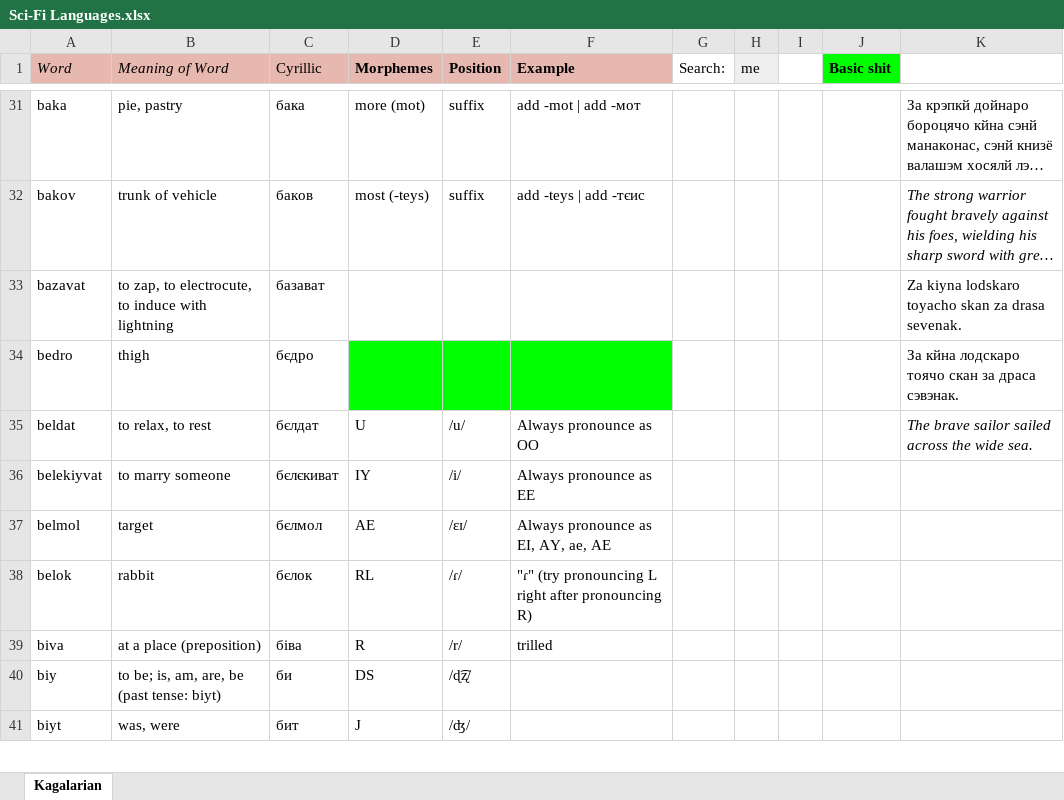
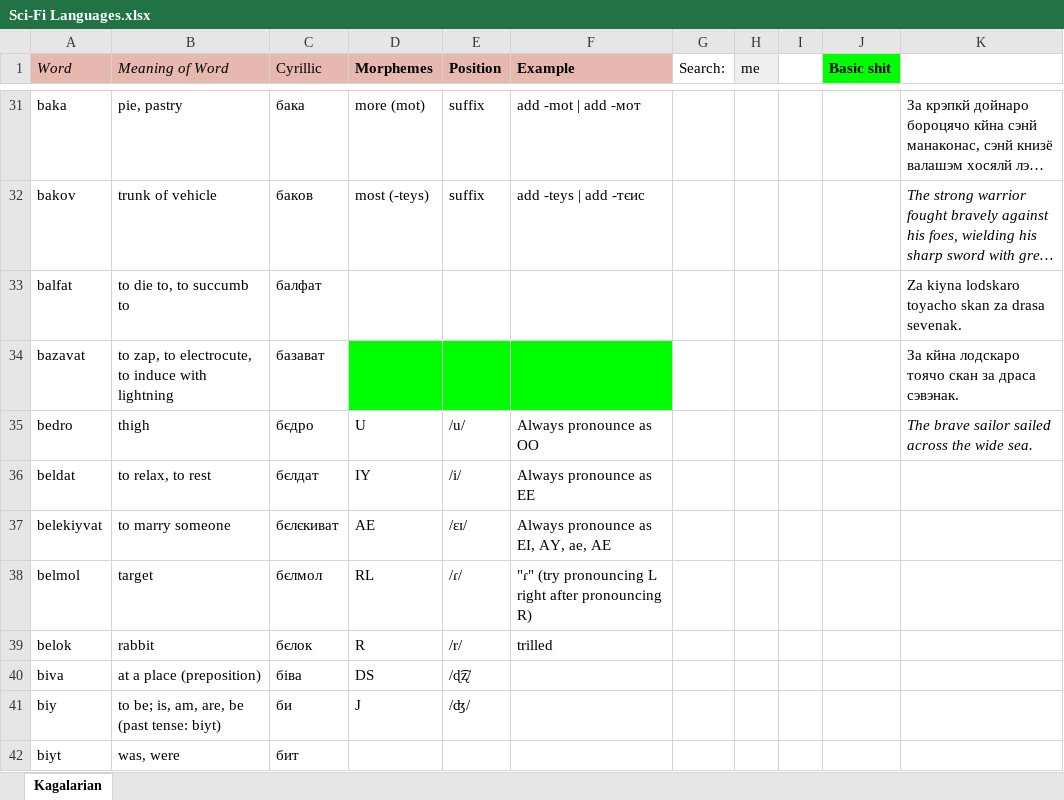
Before and after one commit to Oneo64/Starlattice, an Excel workbook: Conlangs/Sci-Fi Languages.xlsx, sheet Kagalarian, drawn as a sheet; only a part is shown, gaps mark what is left out; long unchanged cells end in …; values as stored, in another font and other column widths than the file's, no borders; charts and pictures not drawn; addresses are those after the commit; the diff covers the shown part only; the diff names each change by its address in the sheet, - before the commit and + after, or states it on an @@ line.

Commit message:
Update Sci-Fi Languages.xlsx

```diff
--- a/Conlangs/Sci-Fi Languages.xlsx (sheet Kagalarian)
+++ b/Conlangs/Sci-Fi Languages.xlsx (sheet Kagalarian)
+row 33: balfat | to die to, to succumb to | балфат |  |  |  |  |  |  |  | Za kiyna lodskaro toyacho skan za drasa sevenak.
-D34:F34 fill: none
+D34:F34 fill: #00FF00
-K34: Za kiyna lodskaro toyacho skan za drasa sevenak.
+K34: За кйна лодскаро тоячо скан за драса сэвэнак.
-D35 (Morphemes): (empty)
+D35 (Morphemes): U
-D35:F35 fill: #00FF00
+D35:F35 fill: none
-E35 (Position): (empty)
+E35 (Position): /u/
-F35 (Example): (empty)
+F35 (Example): Always pronounce as OO
-K35: За кйна лодскаро тоячо скан за драса сэвэнак.
+K35: The brave sailor sailed across the wide sea.
-K35 italic: off
+K35 italic: on
-D36 (Morphemes): U
+D36 (Morphemes): IY
-E36 (Position): /u/
+E36 (Position): /i/
-F36 (Example): Always pronounce as OO
+F36 (Example): Always pronounce as EE
-K36: The brave sailor sailed across the wide sea.
+K36: (empty)
-D37 (Morphemes): IY
+D37 (Morphemes): AE
-E37 (Position): /i/
+E37 (Position): /ɛɪ/
-F37 (Example): Always pronounce as EE
+F37 (Example): Always pronounce as EI, AY, ae, AE
-D38 (Morphemes): AE
+D38 (Morphemes): RL
-E38 (Position): /ɛɪ/
+E38 (Position): /ɾ/
-F38 (Example): Always pronounce as EI, AY, ae, AE
+F38 (Example): "ɾ" (try pronouncing L right after pronouncing R)
-D39 (Morphemes): RL
+D39 (Morphemes): R
-E39 (Position): /ɾ/
+E39 (Position): /r/
-F39 (Example): "ɾ" (try pronouncing L right after pronouncing R)
+F39 (Example): trilled
-D40 (Morphemes): R
+D40 (Morphemes): DS
-E40 (Position): /r/
+E40 (Position): /ɖ͡ʐ/
-F40 (Example): trilled
+F40 (Example): (empty)
-D41 (Morphemes): DS
+D41 (Morphemes): J
-E41 (Position): /ɖ͡ʐ/
+E41 (Position): /ʤ/
-D42 (Morphemes): J
+D42 (Morphemes): (empty)
-E42 (Position): /ʤ/
+E42 (Position): (empty)
```
Also changed, not shown: 90 edited cells and cell formats elsewhere in this sheet.
